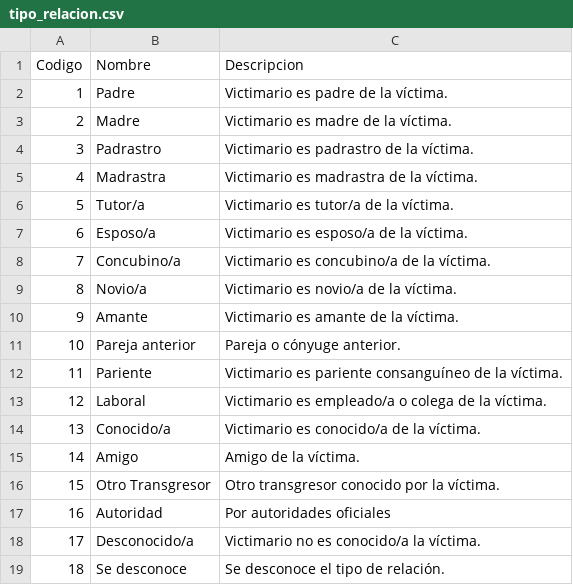
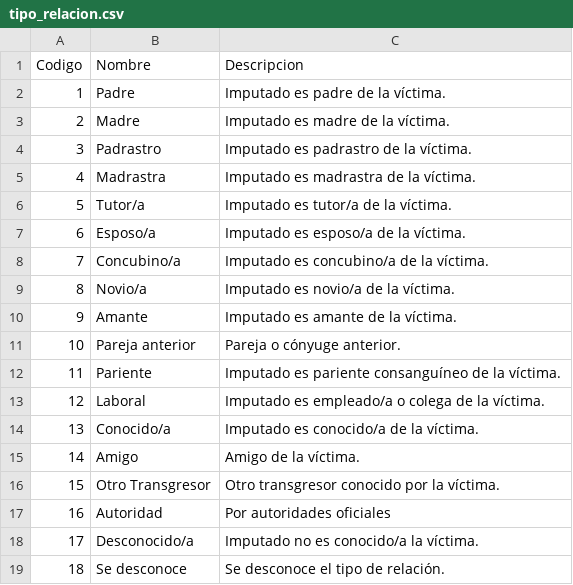
Before and after one commit to idatosabiertos/femicidios-latam, a CSV file: standard/schema/codelists/tipo_relacion.csv, drawn as a sheet.

```diff
--- a/standard/schema/codelists/tipo_relacion.csv
+++ b/standard/schema/codelists/tipo_relacion.csv
@@ -1,15 +1,15 @@
 Codigo,Nombre,Descripcion
-1,Padre,Victimario es padre de la víctima.
-2,Madre,Victimario es madre de la víctima.
-3,Padrastro, Victimario es padrastro de la víctima.
-4,Madrastra, Victimario es madrastra de la víctima.
-5,Tutor/a, Victimario es tutor/a de la víctima.
-6,Esposo/a,Victimario es esposo/a de la víctima.
-7,Concubino/a, Victimario es concubino/a de la víctima.
-8,Novio/a, Victimario es novio/a de la víctima.
-9,Amante,Victimario es amante de la víctima.
+1,Padre,Imputado es padre de la víctima.
+2,Madre,Imputado es madre de la víctima.
+3,Padrastro, Imputado es padrastro de la víctima.
+4,Madrastra, Imputado es madrastra de la víctima.
+5,Tutor/a, Imputado es tutor/a de la víctima.
+6,Esposo/a,Imputado es esposo/a de la víctima.
+7,Concubino/a, Imputado es concubino/a de la víctima.
+8,Novio/a, Imputado es novio/a de la víctima.
+9,Amante,Imputado es amante de la víctima.
 10,Pareja anterior, Pareja o cónyuge anterior.
-11,Pariente,Victimario es pariente consanguíneo de la víctima.
-12,Laboral,Victimario es empleado/a o colega de la víctima.
-13,Conocido/a,Victimario es conocido/a de la víctima.
+11,Pariente,Imputado es pariente consanguíneo de la víctima.
+12,Laboral,Imputado es empleado/a o colega de la víctima.
+13,Conocido/a,Imputado es conocido/a de la víctima.
 14,Amigo,Amigo de la víctima.
@@ -17,3 +17,3 @@ Codigo,Nombre,Descripcion
 16,Autoridad,Por autoridades oficiales
-17,Desconocido/a, Victimario no es conocido/a la víctima.
+17,Desconocido/a, Imputado no es conocido/a la víctima.
 18,Se desconoce,Se desconoce el tipo de relación.
```
Also changed, not shown: standard/schema/codelists/tipo_lugar.csv, 7 other files.
